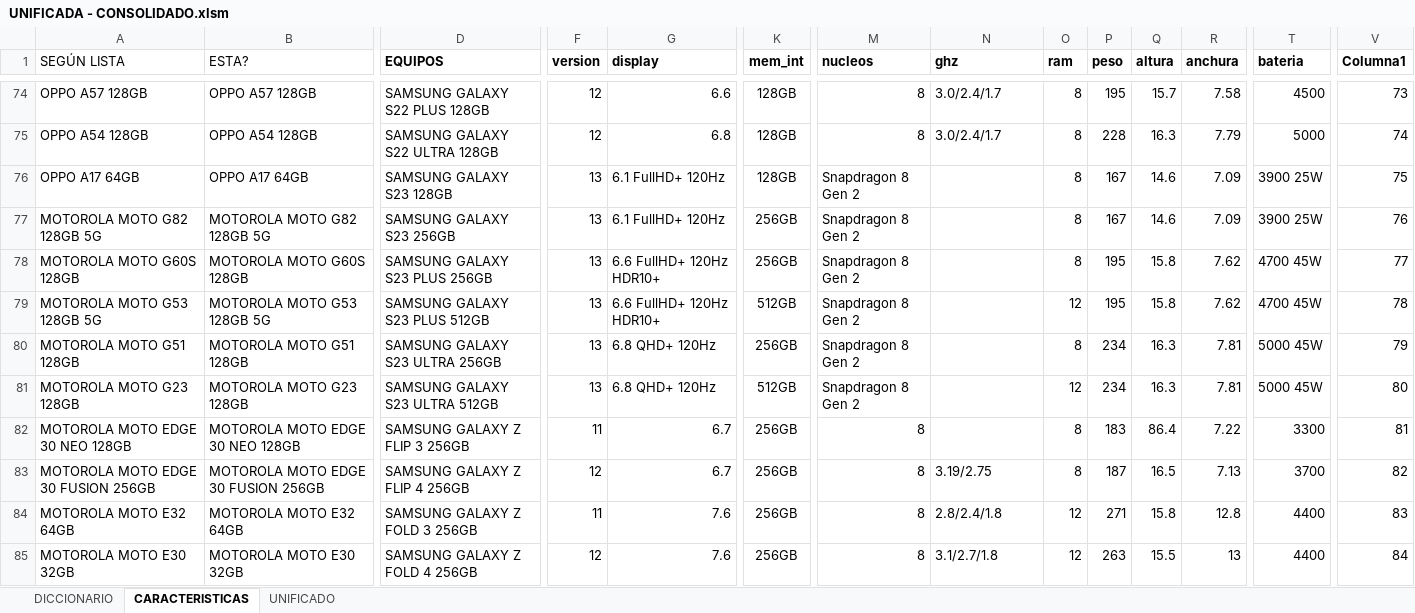
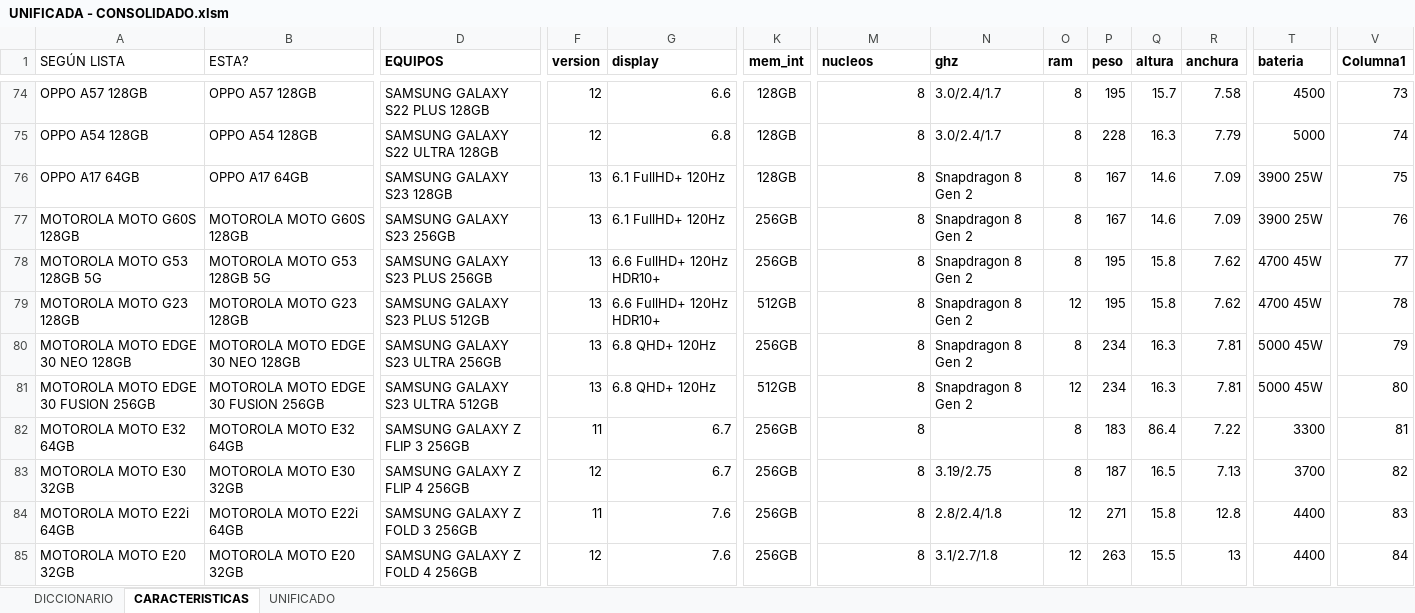
Before and after one commit to NoeCanoNunez/TC-Page, an Excel workbook: DB/UNIFICADA - CONSOLIDADO.xlsm, sheet CARACTERISTICAS, drawn as a sheet; only a part is shown, gaps mark what is left out; values as stored, in another font and other column widths than the file's, no borders; charts and pictures and table styles not drawn; removed rows and columns are numbered as before the commit, all else as after; rows hold the shown columns only; the diff covers the shown part only; the diff names each change by its address in the sheet, - before the commit and + after, or states it on an @@ line.

```diff
--- a/DB/UNIFICADA - CONSOLIDADO.xlsm (sheet CARACTERISTICAS)
+++ b/DB/UNIFICADA - CONSOLIDADO.xlsm (sheet CARACTERISTICAS)
-M76 (nucleos): Snapdragon 8 Gen 2
+M76 (nucleos): 8
-N76 (ghz): (empty)
+N76 (ghz): Snapdragon 8 Gen 2
-row 77: MOTOROLA MOTO G82 128GB 5G | MOTOROLA MOTO G82 128GB 5G | SAMSUNG GALAXY S23 256GB | 13 | 6.1 FullHD+ 120Hz | 256GB | Snapdragon 8 Gen 2 |  | 8 | 167 | 14.6 | 7.09 | 3900 25W | 76
-D77 (EQUIPOS): SAMSUNG GALAXY S23 PLUS 256GB
+D77 (EQUIPOS): SAMSUNG GALAXY S23 256GB
-G77 (display): 6.6 FullHD+ 120Hz HDR10+
+G77 (display): 6.1 FullHD+ 120Hz
-M77:M78 (nucleos): Snapdragon 8 Gen 2
+M77:M78 (nucleos): 8
-N77:N78 (ghz): (empty)
+N77:N78 (ghz): Snapdragon 8 Gen 2
-P77 (peso): 195
+P77 (peso): 167
-Q77 (altura): 15.8
+Q77 (altura): 14.6
-R77 (anchura): 7.62
+R77 (anchura): 7.09
-T77 (bateria): 4700 45W
+T77 (bateria): 3900 25W
-V77 (Columna1): 77
+V77 (Columna1): 76
-D78 (EQUIPOS): SAMSUNG GALAXY S23 PLUS 512GB
+D78 (EQUIPOS): SAMSUNG GALAXY S23 PLUS 256GB
-K78 (mem_int): 512GB
+K78 (mem_int): 256GB
-O78 (ram): 12
+O78 (ram): 8
-V78 (Columna1): 78
+V78 (Columna1): 77
+row 79: MOTOROLA MOTO G23 128GB | MOTOROLA MOTO G23 128GB | SAMSUNG GALAXY S23 PLUS 512GB | 13 | 6.6 FullHD+ 120Hz HDR10+ | 512GB | 8 | Snapdragon 8 Gen 2 | 12 | 195 | 15.8 | 7.62 | 4700 45W | 78
-A80 (SEGÚN LISTA): MOTOROLA MOTO G51 128GB
+A80 (SEGÚN LISTA): MOTOROLA MOTO EDGE 30 NEO 128GB
-B80 (ESTA?): MOTOROLA MOTO G51 128GB
+B80 (ESTA?): MOTOROLA MOTO EDGE 30 NEO 128GB
-M80:M81 (nucleos): Snapdragon 8 Gen 2
+M80:M81 (nucleos): 8
-N80:N81 (ghz): (empty)
+N80:N81 (ghz): Snapdragon 8 Gen 2
-A81 (SEGÚN LISTA): MOTOROLA MOTO G23 128GB
+A81 (SEGÚN LISTA): MOTOROLA MOTO EDGE 30 FUSION 256GB
-B81 (ESTA?): MOTOROLA MOTO G23 128GB
+B81 (ESTA?): MOTOROLA MOTO EDGE 30 FUSION 256GB
-A82 (SEGÚN LISTA): MOTOROLA MOTO EDGE 30 NEO 128GB
+A82 (SEGÚN LISTA): MOTOROLA MOTO E32 64GB
-B82 (ESTA?): MOTOROLA MOTO EDGE 30 NEO 128GB
+B82 (ESTA?): MOTOROLA MOTO E32 64GB
-A83 (SEGÚN LISTA): MOTOROLA MOTO EDGE 30 FUSION 256GB
+A83 (SEGÚN LISTA): MOTOROLA MOTO E30 32GB
-B83 (ESTA?): MOTOROLA MOTO EDGE 30 FUSION 256GB
+B83 (ESTA?): MOTOROLA MOTO E30 32GB
-A84 (SEGÚN LISTA): MOTOROLA MOTO E32 64GB
+A84 (SEGÚN LISTA): MOTOROLA MOTO E22i 64GB
-B84 (ESTA?): MOTOROLA MOTO E32 64GB
+B84 (ESTA?): MOTOROLA MOTO E22i 64GB
-A85 (SEGÚN LISTA): MOTOROLA MOTO E30 32GB
+A85 (SEGÚN LISTA): MOTOROLA MOTO E20 32GB
-B85 (ESTA?): MOTOROLA MOTO E30 32GB
+B85 (ESTA?): MOTOROLA MOTO E20 32GB
```
Also changed, not shown: 2 added rows, 2 removed rows, 439 edited cells and cell formats elsewhere in this sheet, sheet DICCIONARIO, sheet UNIFICADO, 2 other files.
